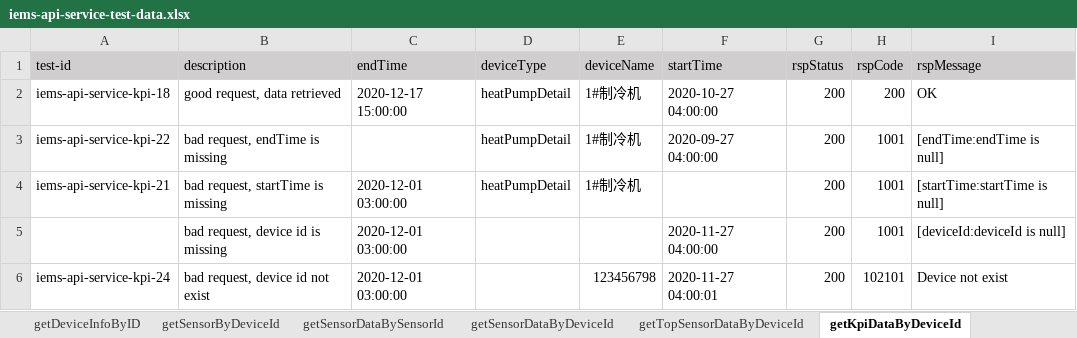
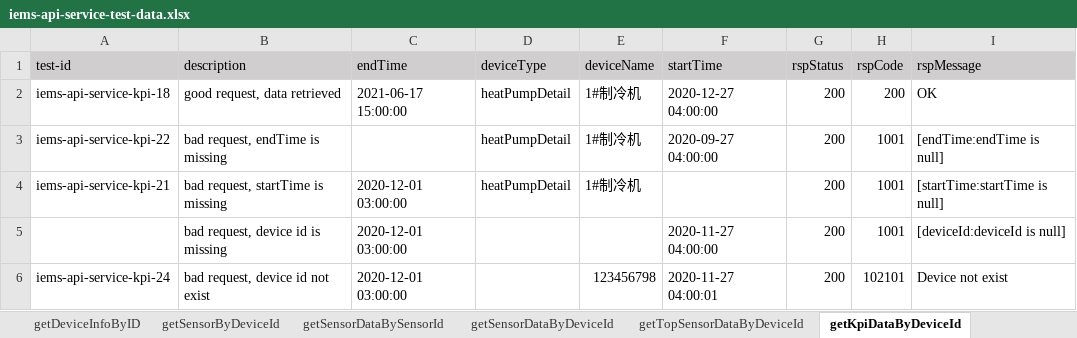
Before and after one commit to shaowenhao/performance-monitoring, an Excel workbook: src/main/resources/test-data-xls/iems-api-service-test-data.xlsx, sheet getKpiDataByDeviceId, drawn as a sheet; values as stored, in another font and other column widths than the file's, no borders; the diff names each change by its address in the sheet, - before the commit and + after, or states it on an @@ line.

Commit message:
change start/end time input for api serivce tests, e.g. getSensorDataByDeviceId

```diff
--- a/src/main/resources/test-data-xls/iems-api-service-test-data.xlsx (sheet getKpiDataByDeviceId)
+++ b/src/main/resources/test-data-xls/iems-api-service-test-data.xlsx (sheet getKpiDataByDeviceId)
-C2 (endTime): 2020-12-17 15:00:00
+C2 (endTime): 2021-06-17 15:00:00
-F2 (startTime): 2020-10-27 04:00:00
+F2 (startTime): 2020-12-27 04:00:00
```
Also changed, not shown: sheet getSensorDataBySensorId, sheet getSensorDataByDeviceId, src/main/resources/test-data-xls/iems-api-engine-test-data.xlsx, src/main/resources/test-data-xls/iems-connector-test-data.xlsx, 2 other files.
